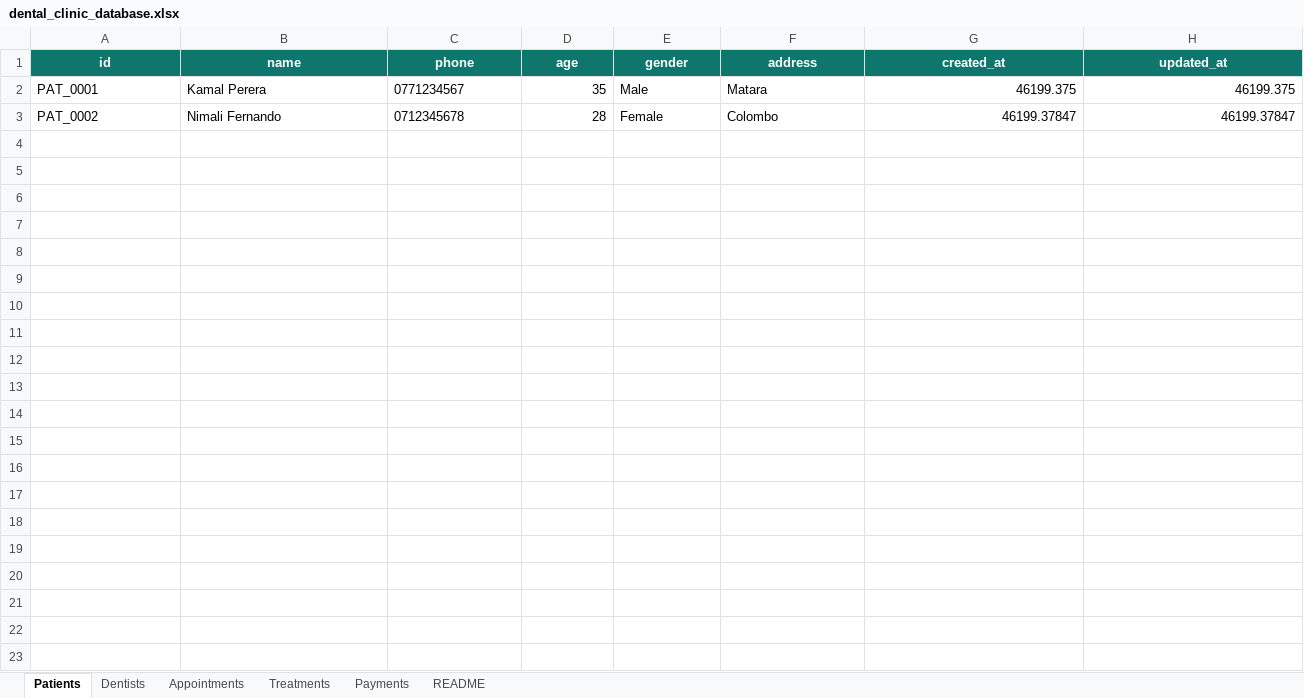
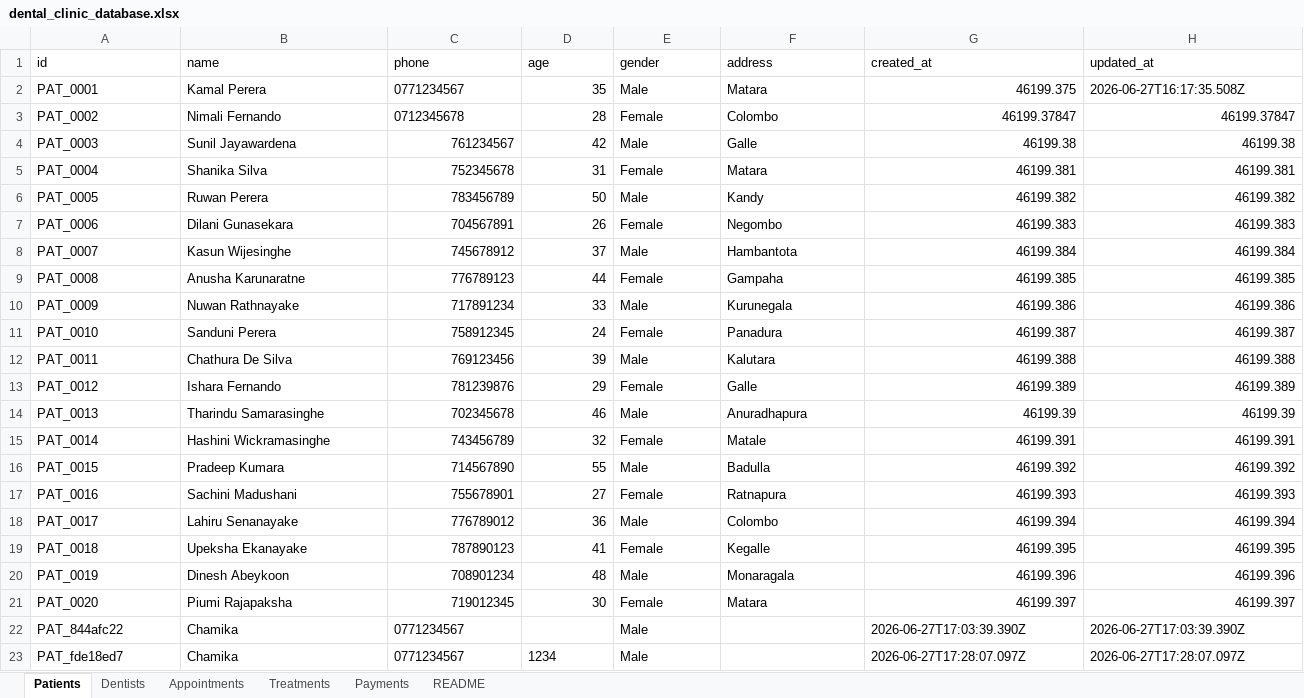
Before and after one commit to ChamikaD97/dental-clinic-backend, an Excel workbook: data/dental_clinic_database.xlsx, sheet Patients, drawn as a sheet; values as stored, in another font and other column widths than the file's, no borders; table styles not drawn; the diff names each change by its address in the sheet, - before the commit and + after, or states it on an @@ line.

```diff
--- a/data/dental_clinic_database.xlsx (sheet Patients)
+++ b/data/dental_clinic_database.xlsx (sheet Patients)
@@ A1:H1 fill: #0F766E → none, bold: on → off, text colour: #FFFFFF → black, alignment: center → left @@
-H2 (updated_at): 46199.375
+H2 (updated_at): 2026-06-27T16:17:35.508Z
+row 4: PAT_0003 | Sunil Jayawardena | 761234567 | 42 | Male | Galle | 46199.38 | 46199.38
+row 5: PAT_0004 | Shanika Silva | 752345678 | 31 | Female | Matara | 46199.381 | 46199.381
+row 6: PAT_0005 | Ruwan Perera | 783456789 | 50 | Male | Kandy | 46199.382 | 46199.382
+row 7: PAT_0006 | Dilani Gunasekara | 704567891 | 26 | Female | Negombo | 46199.383 | 46199.383
+row 8: PAT_0007 | Kasun Wijesinghe | 745678912 | 37 | Male | Hambantota | 46199.384 | 46199.384
+row 9: PAT_0008 | Anusha Karunaratne | 776789123 | 44 | Female | Gampaha | 46199.385 | 46199.385
+row 10: PAT_0009 | Nuwan Rathnayake | 717891234 | 33 | Male | Kurunegala | 46199.386 | 46199.386
+row 11: PAT_0010 | Sanduni Perera | 758912345 | 24 | Female | Panadura | 46199.387 | 46199.387
+row 12: PAT_0011 | Chathura De Silva | 769123456 | 39 | Male | Kalutara | 46199.388 | 46199.388
+row 13: PAT_0012 | Ishara Fernando | 781239876 | 29 | Female | Galle | 46199.389 | 46199.389
+row 14: PAT_0013 | Tharindu Samarasinghe | 702345678 | 46 | Male | Anuradhapura | 46199.39 | 46199.39
+row 15: PAT_0014 | Hashini Wickramasinghe | 743456789 | 32 | Female | Matale | 46199.391 | 46199.391
+row 16: PAT_0015 | Pradeep Kumara | 714567890 | 55 | Male | Badulla | 46199.392 | 46199.392
+row 17: PAT_0016 | Sachini Madushani | 755678901 | 27 | Female | Ratnapura | 46199.393 | 46199.393
+row 18: PAT_0017 | Lahiru Senanayake | 776789012 | 36 | Male | Colombo | 46199.394 | 46199.394
+row 19: PAT_0018 | Upeksha Ekanayake | 787890123 | 41 | Female | Kegalle | 46199.395 | 46199.395
+row 20: PAT_0019 | Dinesh Abeykoon | 708901234 | 48 | Male | Monaragala | 46199.396 | 46199.396
+row 21: PAT_0020 | Piumi Rajapaksha | 719012345 | 30 | Female | Matara | 46199.397 | 46199.397
+row 22: PAT_844afc22 | Chamika | 0771234567 |  | Male |  | 2026-06-27T17:03:39.390Z | 2026-06-27T17:03:39.390Z
+row 23: PAT_fde18ed7 | Chamika | 0771234567 | 1234 | Male |  | 2026-06-27T17:28:07.097Z | 2026-06-27T17:28:07.097Z
```
Also changed, not shown: sheet Treatments, sheet Appointments, sheet Payments, sheet Dentists, sheet README, 12 other files.
